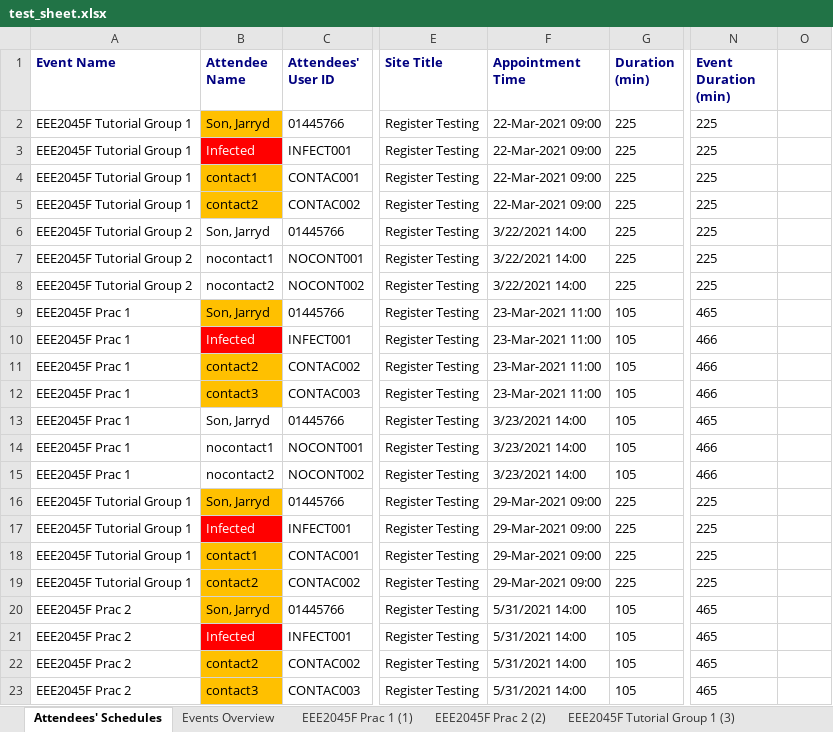
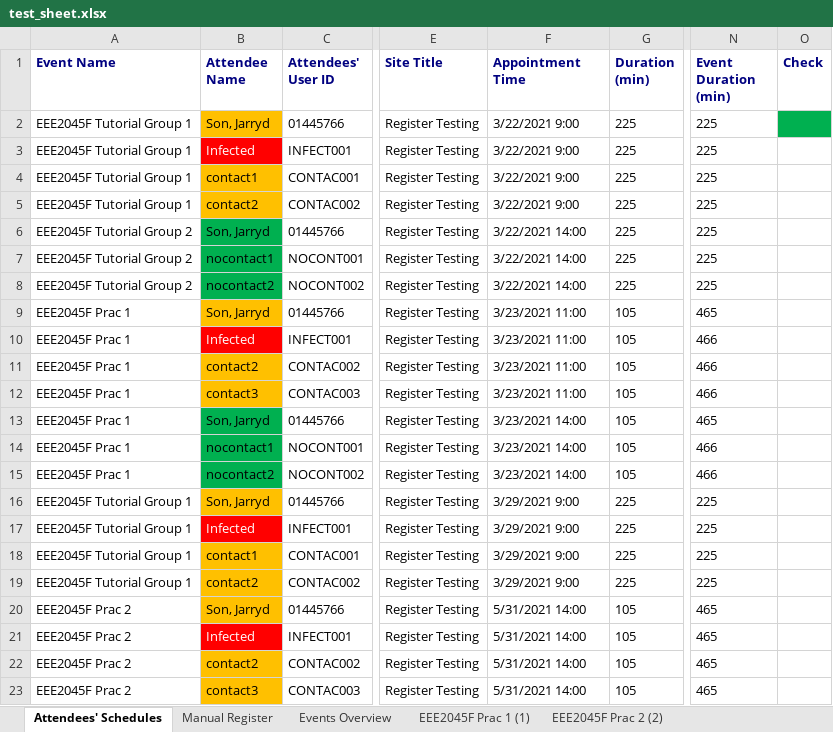
Before and after one commit to jdsonza/tracer, an Excel workbook: class-registers/test_sheet.xlsx, sheet Attendees' Schedules, drawn as a sheet; only a part is shown, gaps mark what is left out; values as stored, in another font and other column widths than the file's, no borders; the diff names each change by its address in the sheet, - before the commit and + after, or states it on an @@ line.

```diff
--- a/class-registers/test_sheet.xlsx (sheet Attendees' Schedules)
+++ b/class-registers/test_sheet.xlsx (sheet Attendees' Schedules)
+sheet tab: Manual Register
-O1: (empty)
+O1: Check
-F2:F5 (Appointment Time): 22-Mar-2021 09:00
+F2:F5 (Appointment Time): 3/22/2021 9:00
-O2 fill: none
+O2 fill: #00B050
-B6:B8 fill: none
+B6:B8 fill: #00B050
-F9:F12 (Appointment Time): 23-Mar-2021 11:00
+F9:F12 (Appointment Time): 3/23/2021 11:00
-B13:B15 fill: none
+B13:B15 fill: #00B050
-F16:F19 (Appointment Time): 29-Mar-2021 09:00
+F16:F19 (Appointment Time): 3/29/2021 9:00
```
Also changed, not shown: 3 other files.
